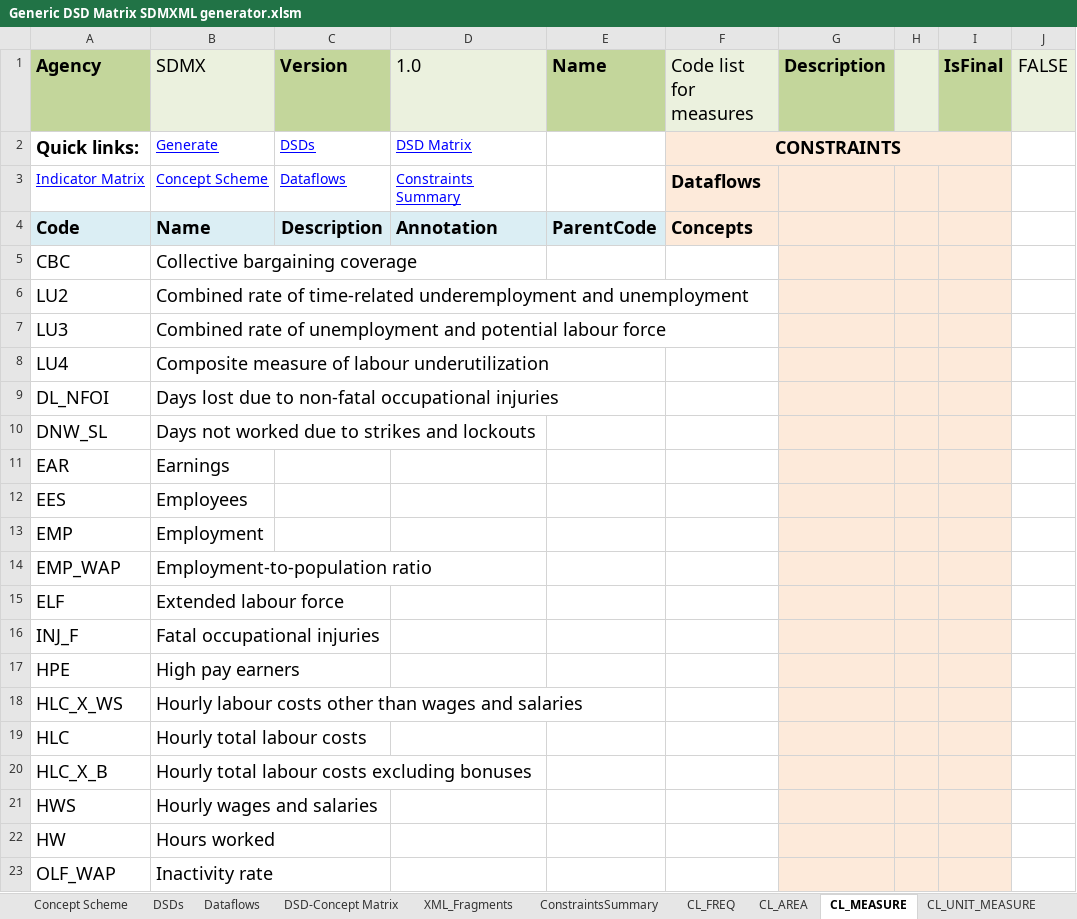
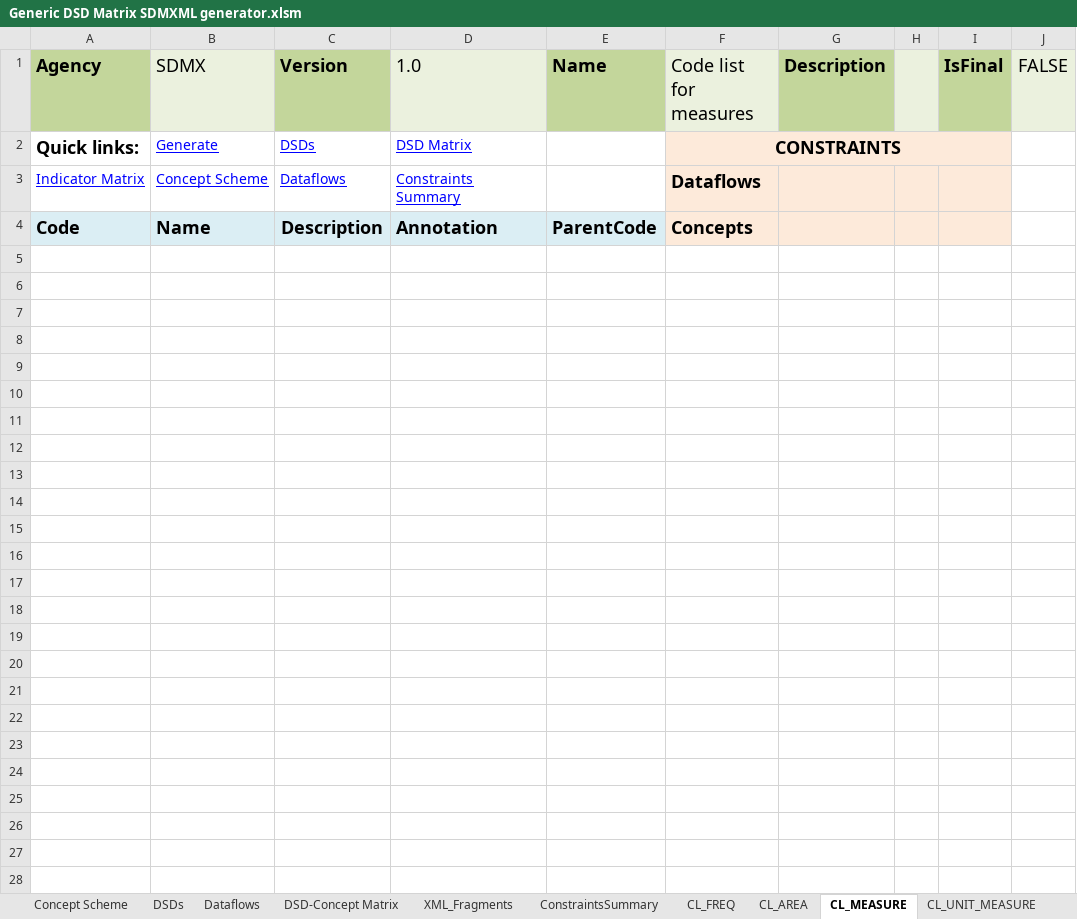
Before and after one commit to OECDSTD/sdmx-matrix-generator, an Excel workbook: Generic DSD Matrix SDMXML generator.xlsm, sheet CL_MEASURE, drawn as a sheet; only a part is shown; values as stored, in another font and other column widths than the file's, no borders; conditional formats not drawn; the diff covers the shown part only; the diff names each change by its address in the sheet, - before the commit and + after, or states it on an @@ line.

```diff
--- a/Generic DSD Matrix SDMXML generator.xlsm (sheet CL_MEASURE)
+++ b/Generic DSD Matrix SDMXML generator.xlsm (sheet CL_MEASURE)
-row 5: CBC | Collective bargaining coverage
-row 6: LU2 | Combined rate of time-related underemployment and unemployment
-row 7: LU3 | Combined rate of unemployment and potential labour force
-row 8: LU4 | Composite measure of labour underutilization
-row 9: DL_NFOI | Days lost due to non-fatal occupational injuries
-row 10: DNW_SL | Days not worked due to strikes and lockouts
-row 11: EAR | Earnings
-row 12: EES | Employees
-row 13: EMP | Employment
-row 14: EMP_WAP | Employment-to-population ratio
-row 15: ELF | Extended labour force
-row 16: INJ_F | Fatal occupational injuries
-row 17: HPE | High pay earners
-row 18: HLC_X_WS | Hourly labour costs other than wages and salaries
-row 19: HLC | Hourly total labour costs
-row 20: HLC_X_B | Hourly total labour costs excluding bonuses
-row 21: HWS | Hourly wages and salaries
-row 22: HW | Hours worked
-row 23: OLF_WAP | Inactivity rate
```
Also changed, not shown: 14 removed rows elsewhere in this sheet.
